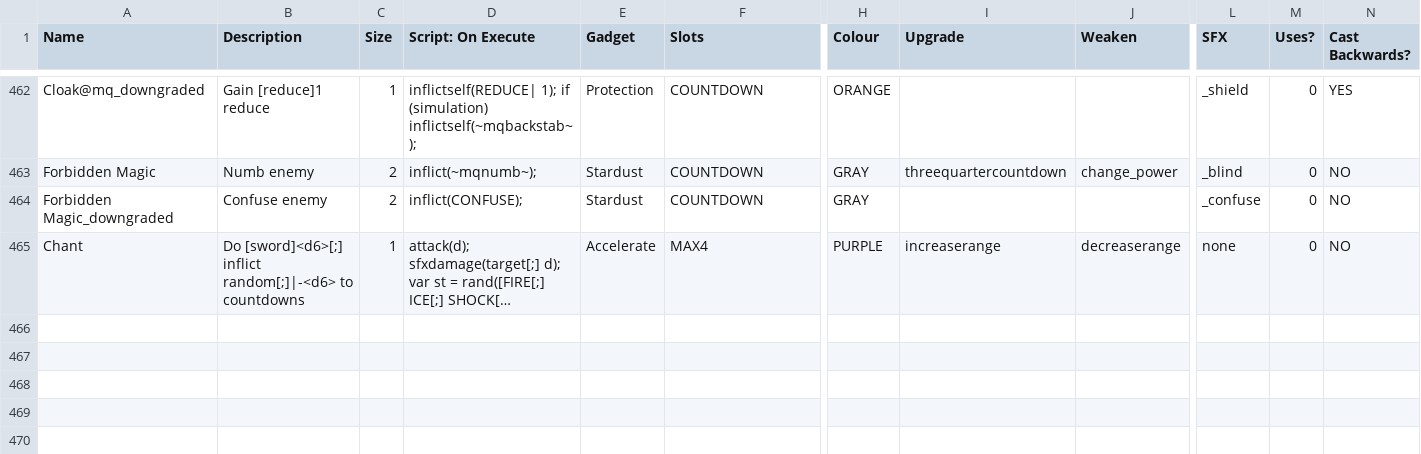
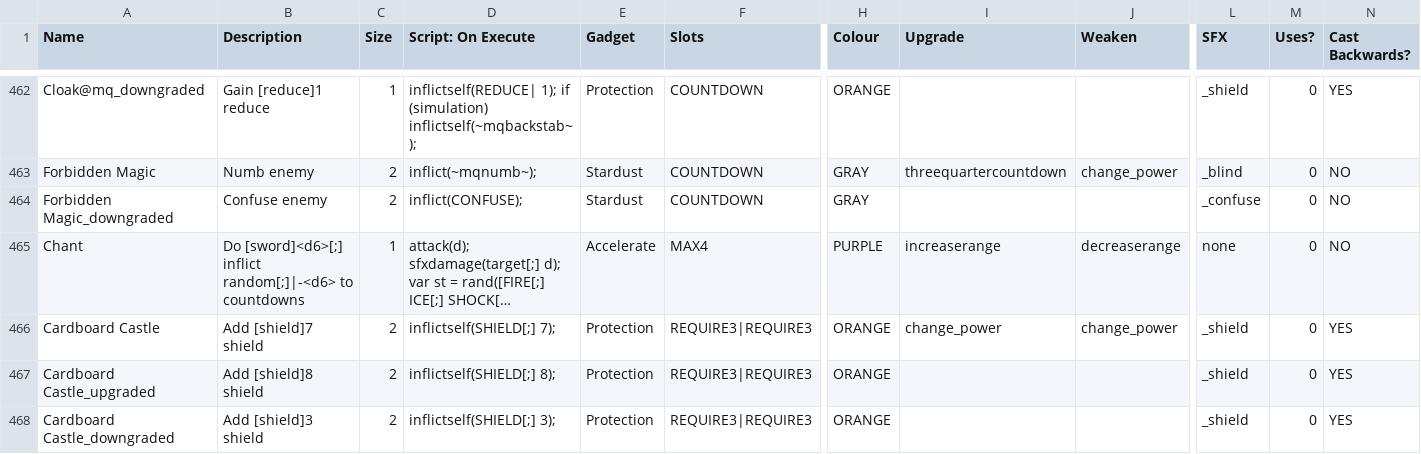
Before and after one commit to TheMysticSword/megaquest, a CSV file: _append/data/text/equipment.csv, drawn as a sheet; only a part is shown, gaps mark what is left out; long unchanged cells end in …; rows hold the shown columns only; the diff names each change by its address in the sheet, - before the commit and + after, or states it on an @@ line.

```diff
--- a/_append/data/text/equipment.csv
+++ b/_append/data/text/equipment.csv
+row 466: Cardboard Castle | Add [shield]7 shield | 2 | inflictself(SHIELD[;] 7); | Protection | REQUIRE3|REQUIRE3 | ORANGE | change_power | change_power | _shield | 0 | YES
+row 467: Cardboard Castle_upgraded | Add [shield]8 shield | 2 | inflictself(SHIELD[;] 8); | Protection | REQUIRE3|REQUIRE3 | ORANGE |  |  | _shield | 0 | YES
+row 468: Cardboard Castle_downgraded | Add [shield]3 shield | 2 | inflictself(SHIELD[;] 3); | Protection | REQUIRE3|REQUIRE3 | ORANGE |  |  | _shield | 0 | YES
```
Also changed, not shown: _merge/data/text/fighters.csv.
